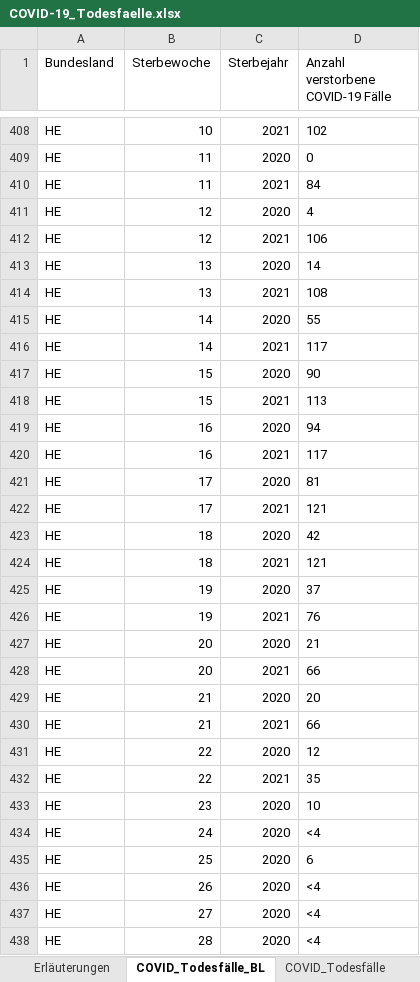
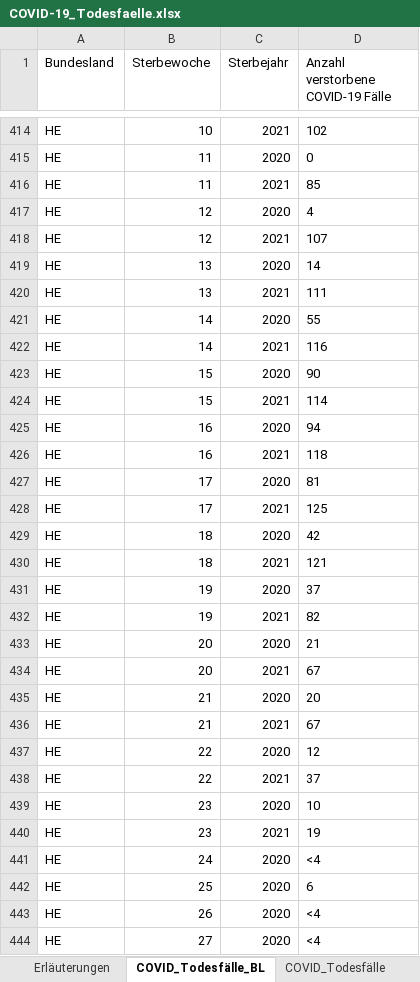
Before and after one commit to hodoi05/vaccinedata, an Excel workbook: data/source/COVID-19_Todesfaelle.xlsx, sheet COVID_Todesfälle_BL, drawn as a sheet; only a part is shown, gaps mark what is left out; the shorter side is filled out with more unchanged rows; values as stored, in another font and other column widths than the file's, no borders; addresses are those after the commit; the diff covers the shown part only; the diff names each change by its address in the sheet, - before the commit and + after, or states it on an @@ line.

```diff
--- a/data/source/COVID-19_Todesfaelle.xlsx (sheet COVID_Todesfälle_BL)
+++ b/data/source/COVID-19_Todesfaelle.xlsx (sheet COVID_Todesfälle_BL)
-D416: 84
+D416: 85
-D418: 106
+D418: 107
-D420: 108
+D420: 111
-D422: 117
+D422: 116
-D424: 113
+D424: 114
-D426: 117
+D426: 118
-D428: 121
+D428: 125
-D432: 76
+D432: 82
-D434: 66
+D434: 67
-D436: 66
+D436: 67
-D438: 35
+D438: 37
+row 440: HE | 23 | 2021 | 19
```
Also changed, not shown: 15 added rows and 136 edited cells elsewhere in this sheet, sheet COVID_Todesfälle_KW_AG20_G, sheet COVID_Todesfälle_KW_AG10, sheet COVID_Todesfälle, sheet COVID_Todesfälle_Monat, sheet Erläuterungen, 9 other files.
